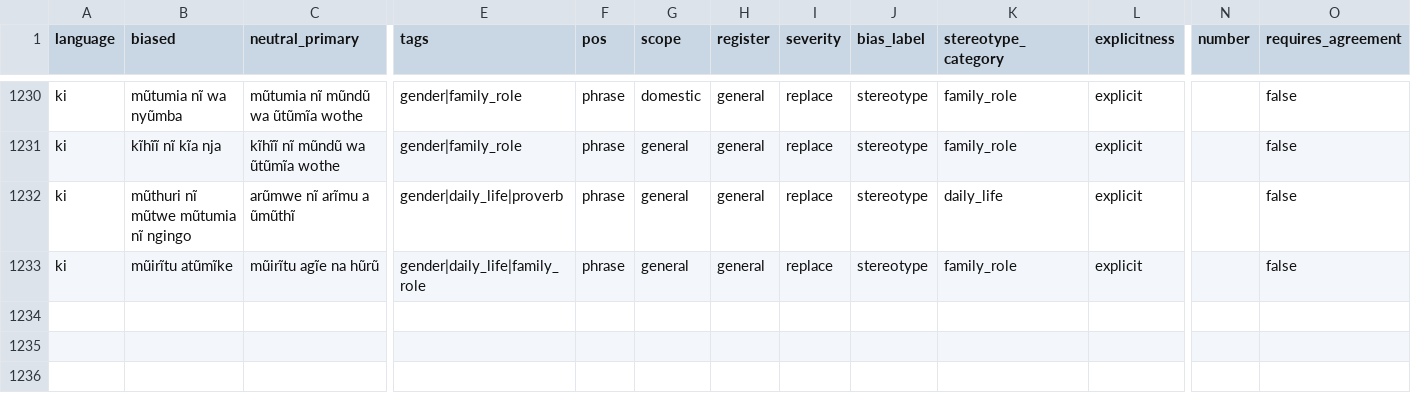
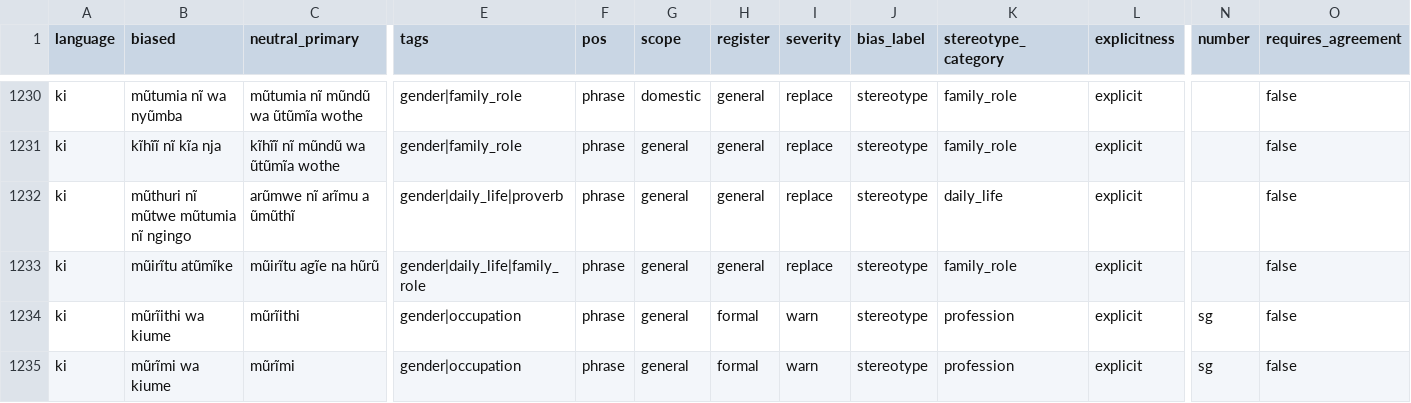
Before and after one commit to Stella-Achar-Oiro/gender-sensitization-engine, a CSV file: rules/lexicon_ki_v3.csv, drawn as a sheet; only a part is shown, gaps mark what is left out; rows hold the shown columns only; the diff names each change by its address in the sheet, - before the commit and + after, or states it on an @@ line.

```diff
--- a/rules/lexicon_ki_v3.csv
+++ b/rules/lexicon_ki_v3.csv
+row 1234: ki | mũrĩithi wa kiume | mũrĩithi | gender|occupation | phrase | general | formal | warn | stereotype | profession | explicit | sg | false
+row 1235: ki | mũrĩmi wa kiume | mũrĩmi | gender|occupation | phrase | general | formal | warn | stereotype | profession | explicit | sg | false
```
Also changed, not shown: rules/lexicon_fr_v3.csv, 22 other files.
